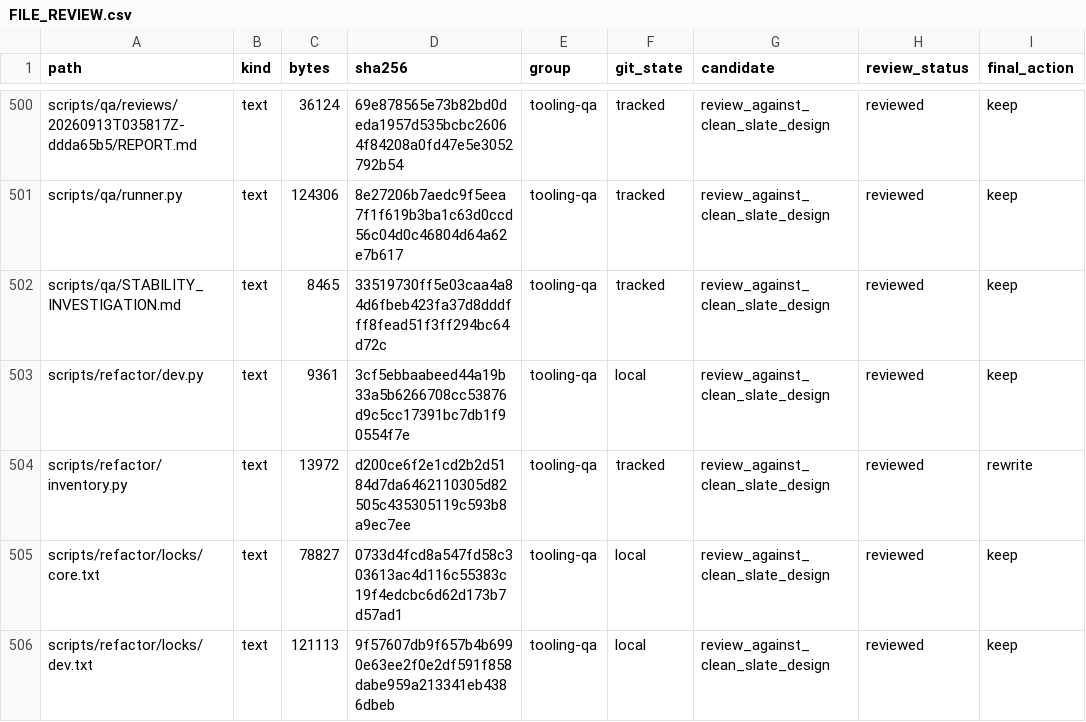
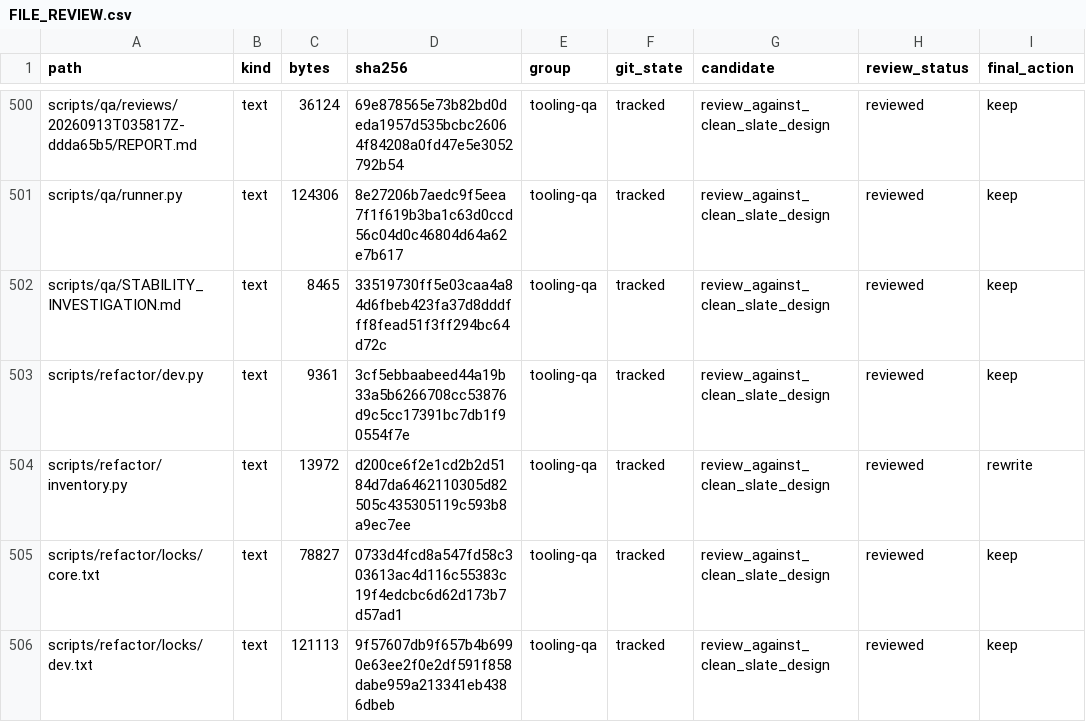
Before and after one commit to phamhuubinh/infrastructure-agent, a CSV file: docs/refactor/audit/FILE_REVIEW.csv, drawn as a sheet; only a part is shown, gaps mark what is left out; the diff covers the shown part only; the diff names each change by its address in the sheet, - before the commit and + after, or states it on an @@ line.

```diff
--- a/docs/refactor/audit/FILE_REVIEW.csv
+++ b/docs/refactor/audit/FILE_REVIEW.csv
-F503 (git_state): local
+F503 (git_state): tracked
-F505:F506 (git_state): local
+F505:F506 (git_state): tracked
```
Also changed, not shown: 86 edited cells elsewhere in this file, 4 other files.
